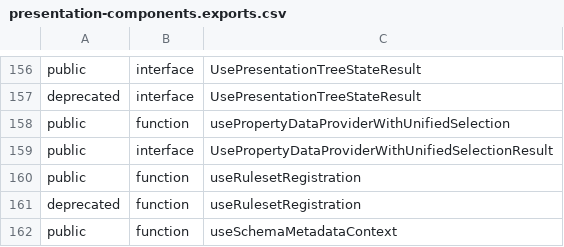
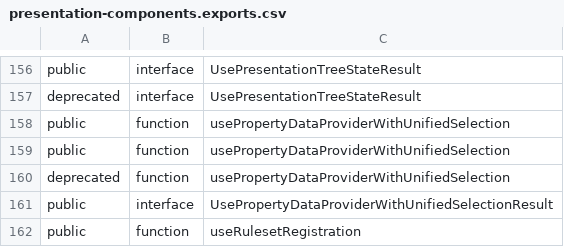
Before and after one commit to iTwin/presentation, a CSV file: packages/components/api/presentation-components.exports.csv, drawn as a sheet; only a part is shown, gaps mark what is left out; the shorter side is filled out with more unchanged rows; the diff names each change by its address in the sheet, - before the commit and + after, or states it on an @@ line.

Commit message:
Deprecate `usePropertyDataProviderWithUnifiedSelection` usage without `selectionStorage`

```diff
--- a/packages/components/api/presentation-components.exports.csv
+++ b/packages/components/api/presentation-components.exports.csv
+row 159: public | function | usePropertyDataProviderWithUnifiedSelection
+row 160: deprecated | function | usePropertyDataProviderWithUnifiedSelection
```
Also changed, not shown: 4 other files.
